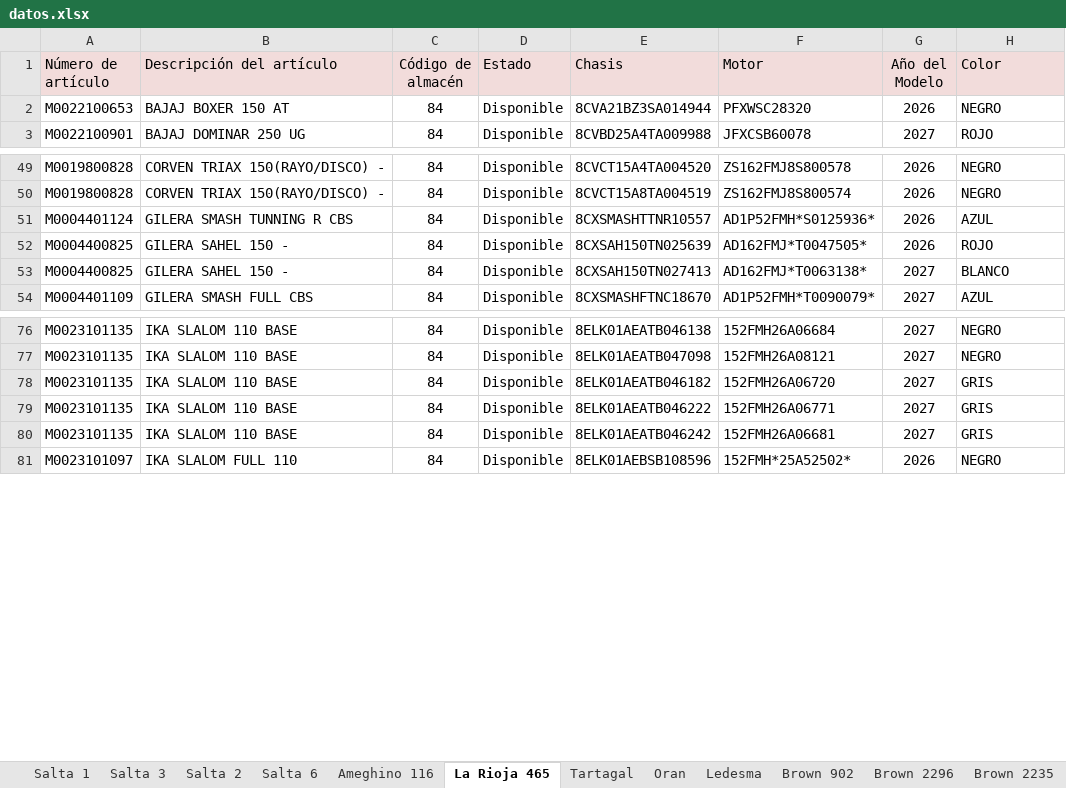
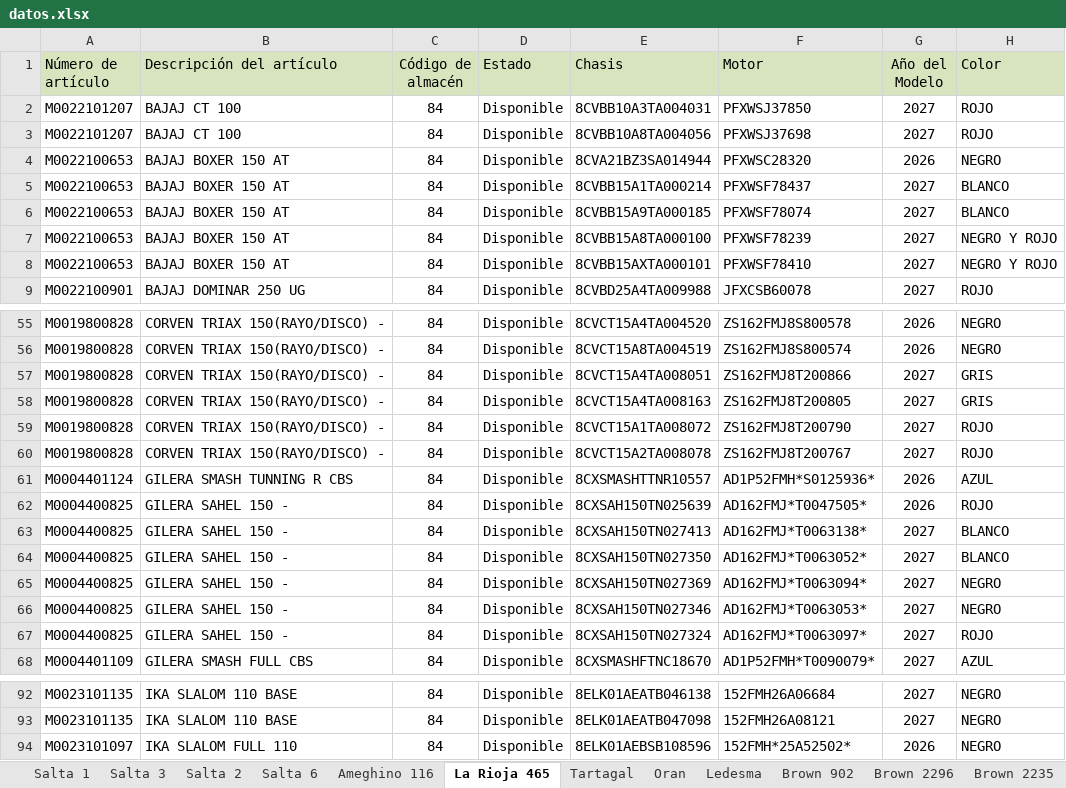
Before and after one commit to yuhmaksuc095-beep/logistica-jujuy, an Excel workbook: datos.xlsx, sheet La Rioja 465, drawn as a sheet; only a part is shown, gaps mark what is left out; values as stored, in another font and other column widths than the file's, no borders; removed rows and columns are numbered as before the commit, all else as after; the diff covers the shown part only; the diff names each change by its address in the sheet, - before the commit and + after, or states it on an @@ line.

```diff
--- a/datos.xlsx (sheet La Rioja 465)
+++ b/datos.xlsx (sheet La Rioja 465)
-A1:H1 fill: #F2DCDB
+A1:H1 fill: #D7E4BD
+row 2: M0022101207 | BAJAJ CT 100 | 84 | Disponible | 8CVBB10A3TA004031 | PFXWSJ37850 | 2027 | ROJO
+row 3: M0022101207 | BAJAJ CT 100 | 84 | Disponible | 8CVBB10A8TA004056 | PFXWSJ37698 | 2027 | ROJO
+row 5: M0022100653 | BAJAJ BOXER 150 AT | 84 | Disponible | 8CVBB15A1TA000214 | PFXWSF78437 | 2027 | BLANCO
+row 6: M0022100653 | BAJAJ BOXER 150 AT | 84 | Disponible | 8CVBB15A9TA000185 | PFXWSF78074 | 2027 | BLANCO
+row 7: M0022100653 | BAJAJ BOXER 150 AT | 84 | Disponible | 8CVBB15A8TA000100 | PFXWSF78239 | 2027 | NEGRO Y ROJO
+row 8: M0022100653 | BAJAJ BOXER 150 AT | 84 | Disponible | 8CVBB15AXTA000101 | PFXWSF78410 | 2027 | NEGRO Y ROJO
+row 57: M0019800828 | CORVEN TRIAX 150(RAYO/DISCO) - | 84 | Disponible | 8CVCT15A4TA008051 | ZS162FMJ8T200866 | 2027 | GRIS
+row 58: M0019800828 | CORVEN TRIAX 150(RAYO/DISCO) - | 84 | Disponible | 8CVCT15A4TA008163 | ZS162FMJ8T200805 | 2027 | GRIS
+row 59: M0019800828 | CORVEN TRIAX 150(RAYO/DISCO) - | 84 | Disponible | 8CVCT15A1TA008072 | ZS162FMJ8T200790 | 2027 | ROJO
+row 60: M0019800828 | CORVEN TRIAX 150(RAYO/DISCO) - | 84 | Disponible | 8CVCT15A2TA008078 | ZS162FMJ8T200767 | 2027 | ROJO
+row 64: M0004400825 | GILERA SAHEL 150 - | 84 | Disponible | 8CXSAH150TN027350 | AD162FMJ*T0063052* | 2027 | BLANCO
+row 65: M0004400825 | GILERA SAHEL 150 - | 84 | Disponible | 8CXSAH150TN027369 | AD162FMJ*T0063094* | 2027 | NEGRO
+row 66: M0004400825 | GILERA SAHEL 150 - | 84 | Disponible | 8CXSAH150TN027346 | AD162FMJ*T0063053* | 2027 | NEGRO
+row 67: M0004400825 | GILERA SAHEL 150 - | 84 | Disponible | 8CXSAH150TN027324 | AD162FMJ*T0063097* | 2027 | ROJO
-row 78: M0023101135 | IKA SLALOM 110 BASE | 84 | Disponible | 8ELK01AEATB046182 | 152FMH26A06720 | 2027 | GRIS
-row 79: M0023101135 | IKA SLALOM 110 BASE | 84 | Disponible | 8ELK01AEATB046222 | 152FMH26A06771 | 2027 | GRIS
-row 80: M0023101135 | IKA SLALOM 110 BASE | 84 | Disponible | 8ELK01AEATB046242 | 152FMH26A06681 | 2027 | GRIS
```
Also changed, not shown: 4 added rows, 4 removed rows and 4 edited cells elsewhere in this sheet, sheet Cochuchal, sheet Tartagal, sheet Salta 3, sheet Brown 2235, sheet Brown 902, sheet Oran, 7 more sheets.
